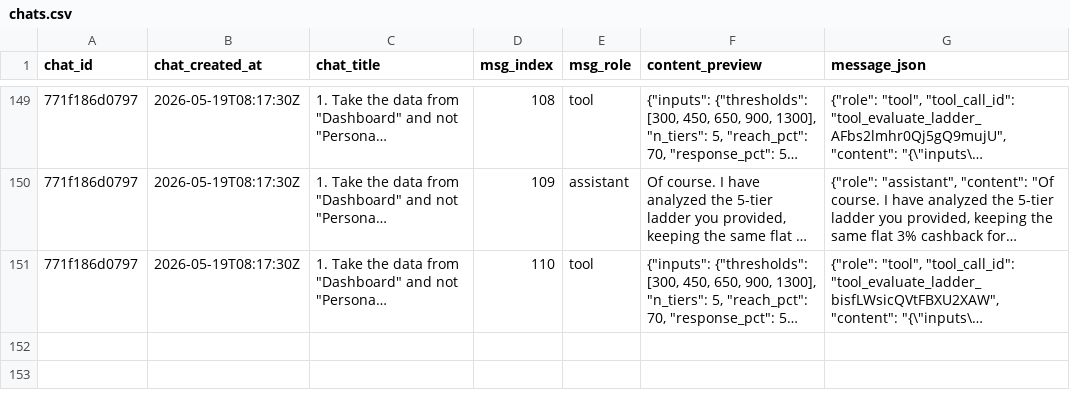
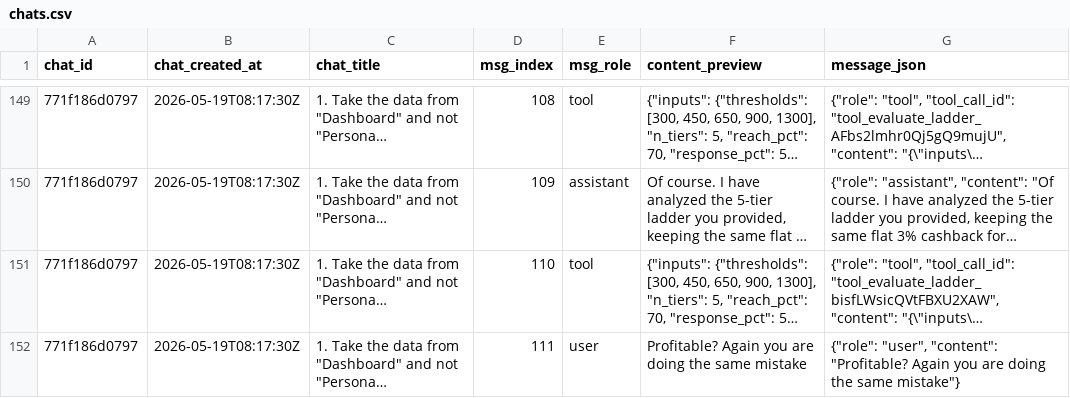
Before and after one commit to prsuman1/carrot-ladder, a CSV file: data/chats.csv, drawn as a sheet; only a part is shown, gaps mark what is left out; long unchanged cells end in …; the diff covers the shown part only; the diff names each change by its address in the sheet, - before the commit and + after, or states it on an @@ line.

Commit message:
chat: update chats.csv [2026-05-20T05:41:02Z]

```diff
--- a/data/chats.csv
+++ b/data/chats.csv
+row 152: 771f186d0797 | 2026-05-19T08:17:30Z | 1. Take the data from "Dashboard" and not "Persona… | 111 | user | Profitable? Again you are doing the same mistake | {"role": "user", "content": "Profitable? Again you are doing the same mistake"}
```
Also changed, not shown: 1 added row elsewhere in this file.
